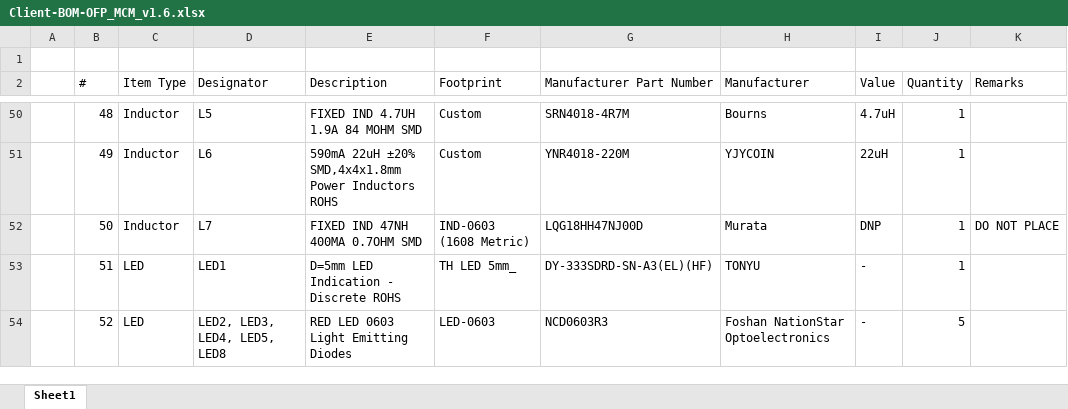
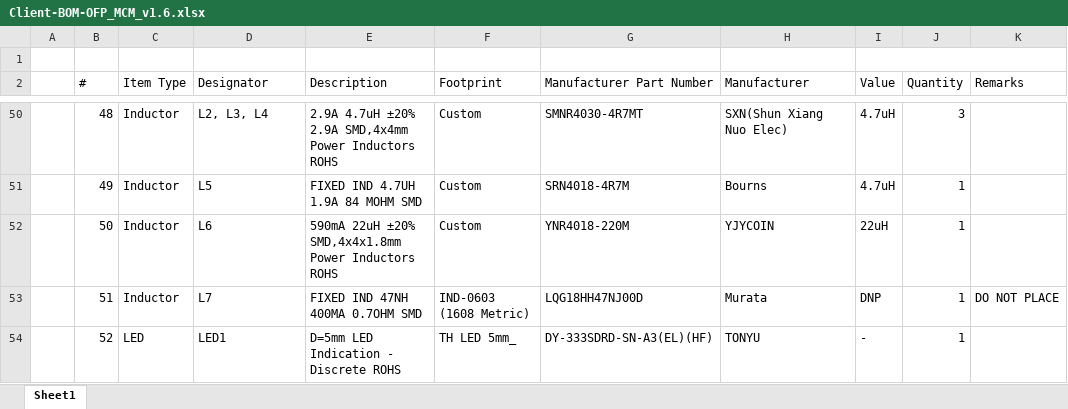
Before and after one commit to eSpark-Backup/nabilfesal-smartmeter-hw, an Excel workbook: Design-Files/OFP_MCM_v1.6/BOM/Client-BOM-OFP_MCM_v1.6.xlsx, sheet Sheet1, drawn as a sheet; only a part is shown, gaps mark what is left out; values as stored, in another font and other column widths than the file's, no cell formats; the diff covers the shown part only; the diff names each change by its address in the sheet, - before the commit and + after, or states it on an @@ line.

```diff
--- a/Design-Files/OFP_MCM_v1.6/BOM/Client-BOM-OFP_MCM_v1.6.xlsx (sheet Sheet1)
+++ b/Design-Files/OFP_MCM_v1.6/BOM/Client-BOM-OFP_MCM_v1.6.xlsx (sheet Sheet1)
-D50 (Designator): L5
+D50 (Designator): L2, L3, L4
-E50 (Description): FIXED IND 4.7UH 1.9A 84 MOHM SMD
+E50 (Description): 2.9A 4.7uH ±20% 2.9A SMD,4x4mm Power Inductors ROHS
-G50 (Manufacturer Part Number): SRN4018-4R7M
+G50 (Manufacturer Part Number): SMNR4030-4R7MT
-H50 (Manufacturer): Bourns
+H50 (Manufacturer): SXN(Shun Xiang Nuo Elec)
-J50 (Quantity): 1
+J50 (Quantity): 3
-D51 (Designator): L6
+D51 (Designator): L5
-E51 (Description): 590mA 22uH ±20% SMD,4x4x1.8mm Power Inductors ROHS
+E51 (Description): FIXED IND 4.7UH 1.9A 84 MOHM SMD
-G51 (Manufacturer Part Number): YNR4018-220M
+G51 (Manufacturer Part Number): SRN4018-4R7M
-H51 (Manufacturer): YJYCOIN
+H51 (Manufacturer): Bourns
-I51 (Value): 22uH
+I51 (Value): 4.7uH
-D52 (Designator): L7
+D52 (Designator): L6
-E52 (Description): FIXED IND 47NH 400MA 0.7OHM SMD
+E52 (Description): 590mA 22uH ±20% SMD,4x4x1.8mm Power Inductors ROHS
-F52 (Footprint): IND-0603 (1608 Metric)
+F52 (Footprint): Custom
-G52 (Manufacturer Part Number): LQG18HH47NJ00D
+G52 (Manufacturer Part Number): YNR4018-220M
-H52 (Manufacturer): Murata
+H52 (Manufacturer): YJYCOIN
-I52 (Value): DNP
+I52 (Value): 22uH
-K52 (Remarks): DO NOT PLACE
+K52 (Remarks): (empty)
-C53 (Item Type): LED
+C53 (Item Type): Inductor
-D53 (Designator): LED1
+D53 (Designator): L7
-E53 (Description): D=5mm LED Indication - Discrete ROHS
+E53 (Description): FIXED IND 47NH 400MA 0.7OHM SMD
-F53 (Footprint): TH LED 5mm_
+F53 (Footprint): IND-0603 (1608 Metric)
-G53 (Manufacturer Part Number): DY-333SDRD-SN-A3(EL)(HF)
+G53 (Manufacturer Part Number): LQG18HH47NJ00D
-H53 (Manufacturer): TONYU
+H53 (Manufacturer): Murata
-I53 (Value): -
+I53 (Value): DNP
-K53 (Remarks): (empty)
+K53 (Remarks): DO NOT PLACE
-D54 (Designator): LED2, LED3, LED4, LED5, LED8
+D54 (Designator): LED1
-E54 (Description): RED LED 0603 Light Emitting Diodes
+E54 (Description): D=5mm LED Indication - Discrete ROHS
-F54 (Footprint): LED-0603
+F54 (Footprint): TH LED 5mm_
-G54 (Manufacturer Part Number): NCD0603R3
+G54 (Manufacturer Part Number): DY-333SDRD-SN-A3(EL)(HF)
-H54 (Manufacturer): Foshan NationStar Optoelectronics
+H54 (Manufacturer): TONYU
-J54 (Quantity): 5
+J54 (Quantity): 1
```
Also changed, not shown: 2 added rows and 533 edited cells elsewhere in this sheet, cell formats, formulas that keep their value, 6 other files.
